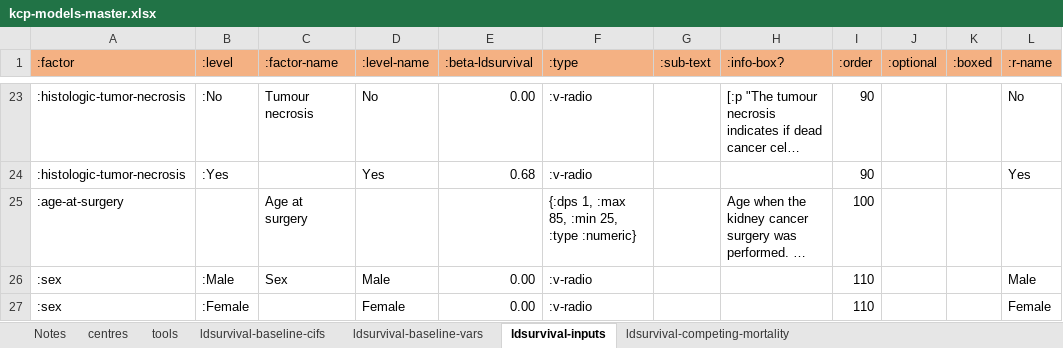
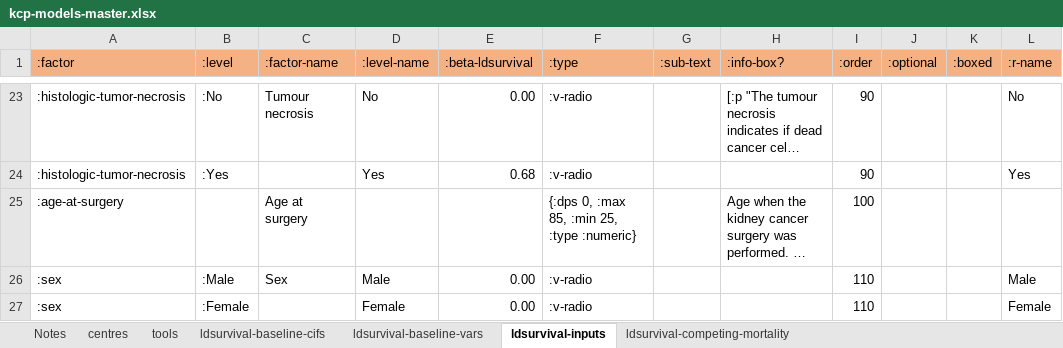
Before and after one commit to WintonCentre/kcp, an Excel workbook: resources/kcp-models-master.xlsx, sheet ldsurvival-inputs, drawn as a sheet; only a part is shown, gaps mark what is left out; long unchanged cells end in …; values as stored, in another font and other column widths than the file's, no borders; the diff names each change by its address in the sheet, - before the commit and + after, or states it on an @@ line.

Commit message:
KCP-77 - wip, look at UI transforms

```diff
--- a/resources/kcp-models-master.xlsx (sheet ldsurvival-inputs)
+++ b/resources/kcp-models-master.xlsx (sheet ldsurvival-inputs)
-F25 (:type): {:dps 1, :max 85, :min 25, :type :numeric}
+F25 (:type): {:dps 0, :max 85, :min 25, :type :numeric}
```
